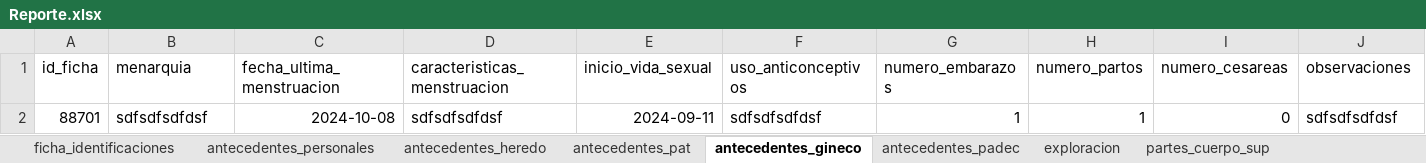
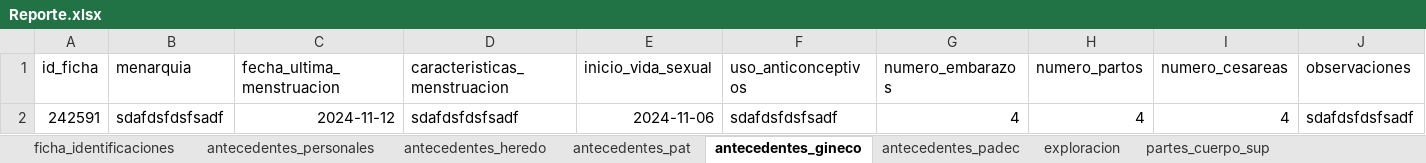
Before and after one commit to Bernardo7274/Terapia-Fisica-Mejorado, an Excel workbook: Reporte.xlsx, sheet antecedentes_gineco, drawn as a sheet; values as stored, in another font and other column widths than the file's, no borders; table styles not drawn; removed rows and columns are numbered as before the commit, all else as after; the diff names each change by its address in the sheet, - before the commit and + after, or states it on an @@ line.

```diff
--- a/Reporte.xlsx (sheet antecedentes_gineco)
+++ b/Reporte.xlsx (sheet antecedentes_gineco)
-row 2: 88701 | sdfsdfsdfdsf | 2024-10-08 | sdfsdfsdfdsf | 2024-09-11 | sdfsdfsdfdsf | 1 | 1 | 0 | sdfsdfsdfdsf
+row 2: 242591 | sdafdsfdsfsadf | 2024-11-12 | sdafdsfdsfsadf | 2024-11-06 | sdafdsfdsfsadf | 4 | 4 | 4 | sdafdsfdsfsadf
```
Also changed, not shown: sheet fuerza_muscular_sup, sheet goniometria_sup, sheet antecedentes_heredo, sheet antecedentes_pat, sheet plan_tratamientos, sheet fuerza_muscular_inf, 22 more sheets, 4 other files.
